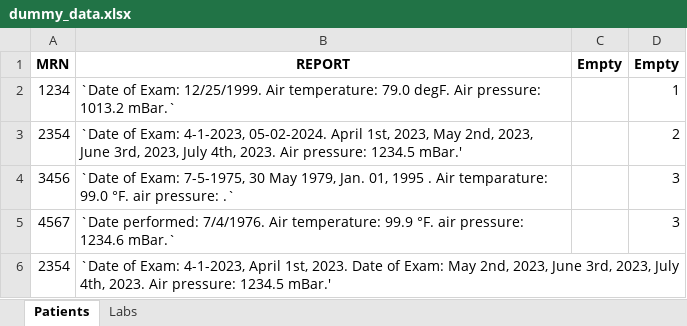
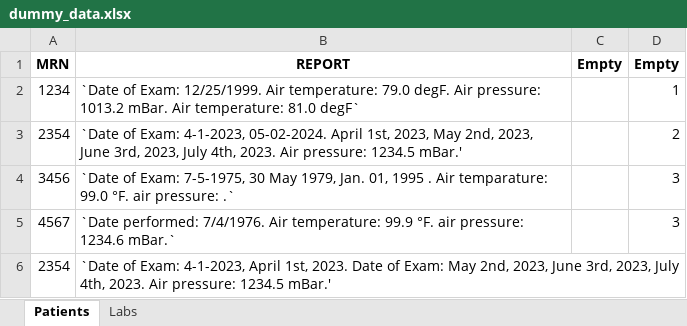
Before and after one commit to DBMI/DECS-Office-AddIns, an Excel workbook: DECS Excel Add-Ins/test files/dummy_data.xlsx, sheet Patients, drawn as a sheet; values as stored, in another font and other column widths than the file's, no borders; the diff names each change by its address in the sheet, - before the commit and + after, or states it on an @@ line.

```diff
--- a/DECS Excel Add-Ins/test files/dummy_data.xlsx (sheet Patients)
+++ b/DECS Excel Add-Ins/test files/dummy_data.xlsx (sheet Patients)
-B2: …pressure: 1013.2 mBar.`
+B2: …pressure: 1013.2 mBar. Air temperature: 81.0 degF`
```
Also changed, not shown: 10 other files.
